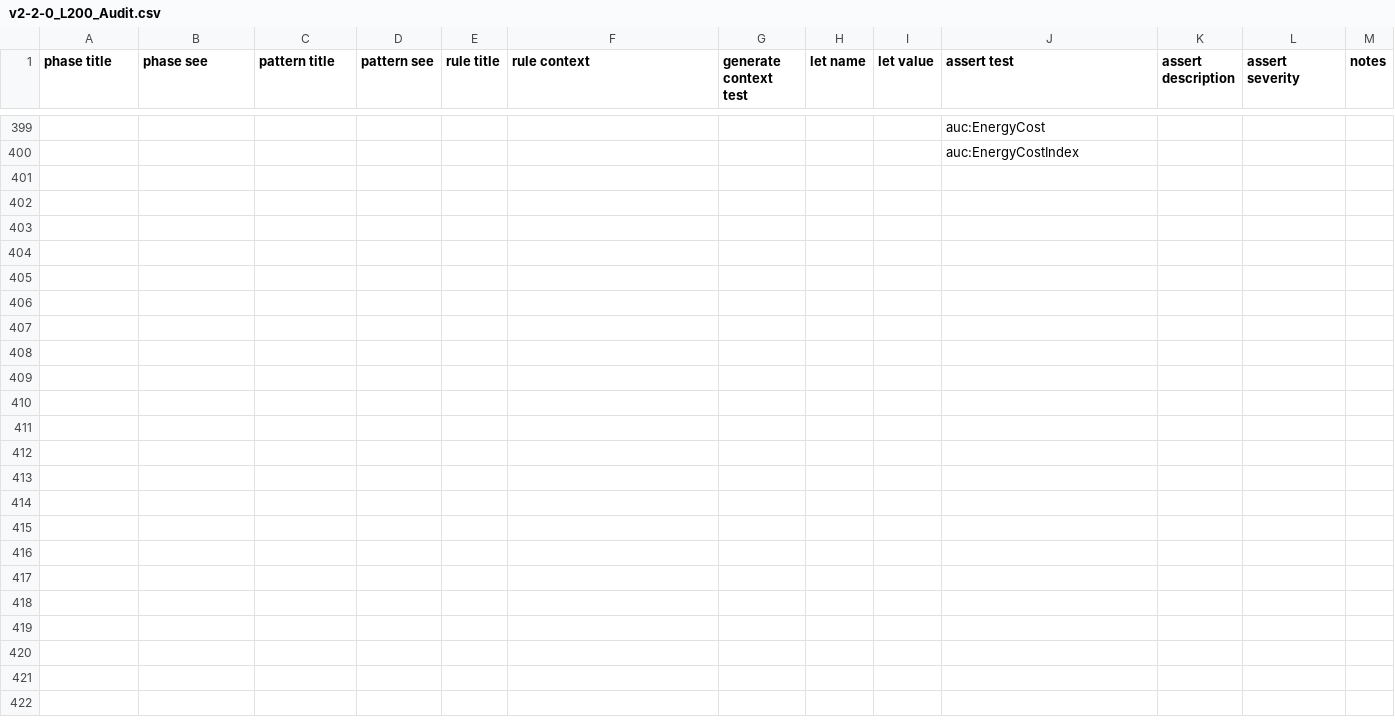
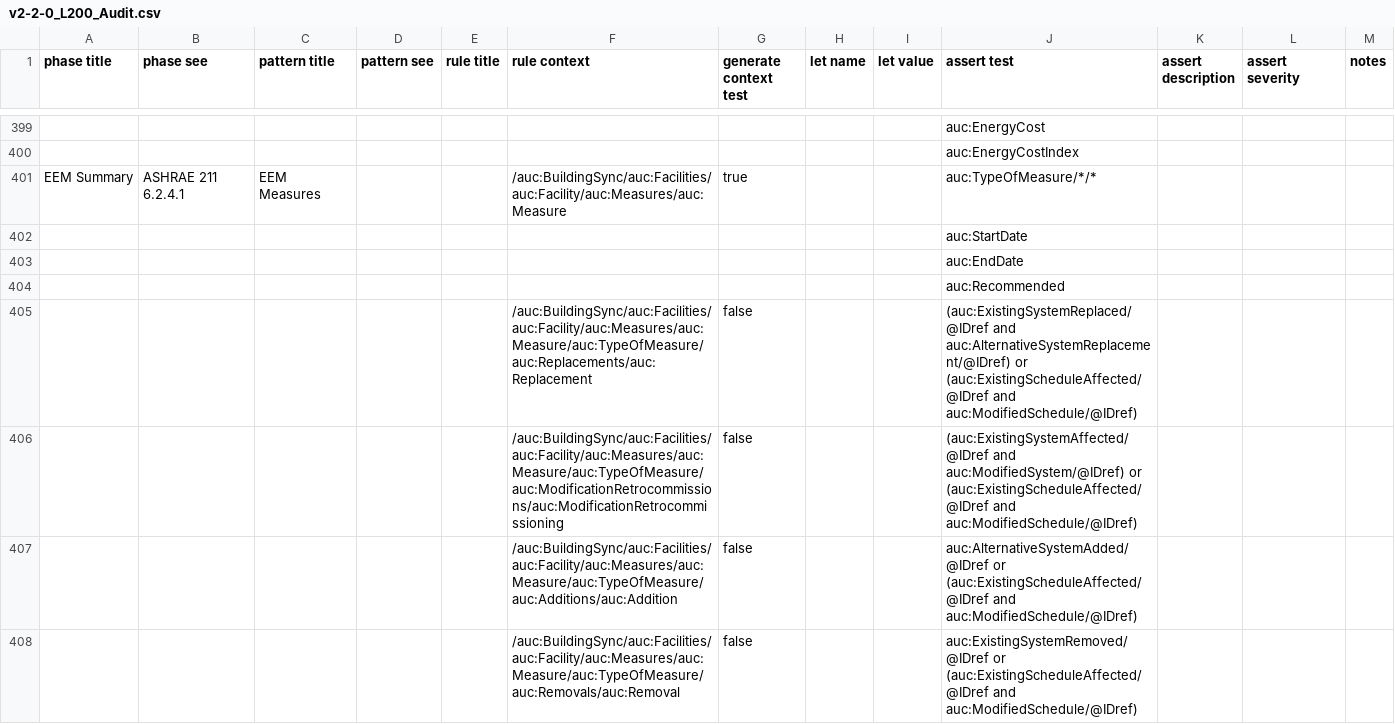
Before and after one commit to BuildingSync/TestSuite, a CSV file: schematron/v2.2.0/v2-2-0_L200_Audit.csv, drawn as a sheet; only a part is shown, gaps mark what is left out.

Commit message:
feat(L200): add initial EEM tests

```diff
--- a/schematron/v2.2.0/v2-2-0_L200_Audit.csv
+++ b/schematron/v2.2.0/v2-2-0_L200_Audit.csv
@@ -401 +401,9 @@
 "","","","","","","","","","auc:EnergyCostIndex","","",""
+"EEM Summary","ASHRAE 211 6.2.4.1","EEM Measures","","","/auc:BuildingSync/auc:Facilities/auc:Facility/auc:Measures/auc:Measure","true","","","auc:TypeOfMeasure/*/*","","",""
+"","","","","","","","","","auc:StartDate","","",""
+"","","","","","","","","","auc:EndDate","","",""
+"","","","","","","","","","auc:Recommended","","",""
+"","","","","","/auc:BuildingSync/auc:Facilities/auc:Facility/auc:Measures/auc:Measure/auc:TypeOfMeasure/auc:Replacements/auc:Replacement","false","","","(auc:ExistingSystemReplaced/@IDref and auc:AlternativeSystemReplacement/@IDref) or (auc:ExistingScheduleAffected/@IDref and auc:ModifiedSchedule/@IDref)","","",""
+"","","","","","/auc:BuildingSync/auc:Facilities/auc:Facility/auc:Measures/auc:Measure/auc:TypeOfMeasure/auc:ModificationRetrocommissions/auc:ModificationRetrocommissioning","false","","","(auc:ExistingSystemAffected/@IDref and auc:ModifiedSystem/@IDref) or (auc:ExistingScheduleAffected/@IDref and auc:ModifiedSchedule/@IDref)","","",""
+"","","","","","/auc:BuildingSync/auc:Facilities/auc:Facility/auc:Measures/auc:Measure/auc:TypeOfMeasure/auc:Additions/auc:Addition","false","","","auc:AlternativeSystemAdded/@IDref or (auc:ExistingScheduleAffected/@IDref and auc:ModifiedSchedule/@IDref)","","",""
+"","","","","","/auc:BuildingSync/auc:Facilities/auc:Facility/auc:Measures/auc:Measure/auc:TypeOfMeasure/auc:Removals/auc:Removal","false","","","auc:ExistingSystemRemoved/@IDref or (auc:ExistingScheduleAffected/@IDref and auc:ModifiedSchedule/@IDref)","","",""
```
Also changed, not shown: 2 other files.
